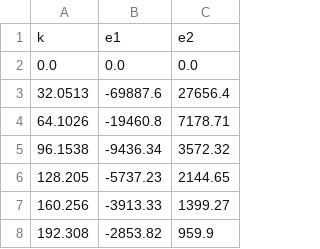
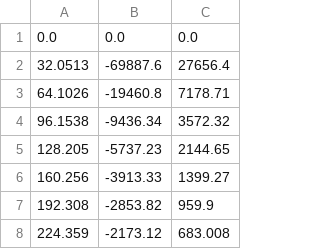
Before and after one commit to meberko/CSV-analysis, a CSV file: Data/DyBCO_e1_e2_7K_model.csv, drawn as a sheet; only a part is shown; the shorter side is filled out with more unchanged rows; the diff names each change by its address in the sheet, - before the commit and + after, or states it on an @@ line.

```diff
--- a/Data/DyBCO_e1_e2_7K_model.csv
+++ b/Data/DyBCO_e1_e2_7K_model.csv
-row 1: k | e1 | e2
```
Also changed, not shown: Data/DyBCO_e1_e2_85K_model.csv, 8 other files.
